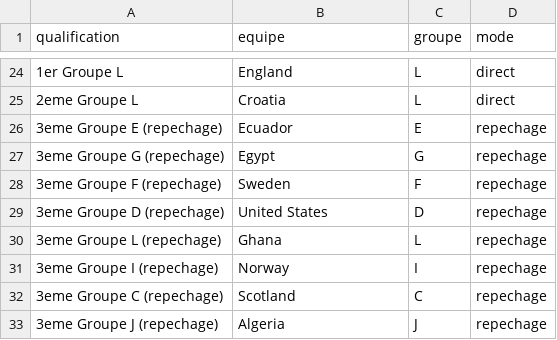
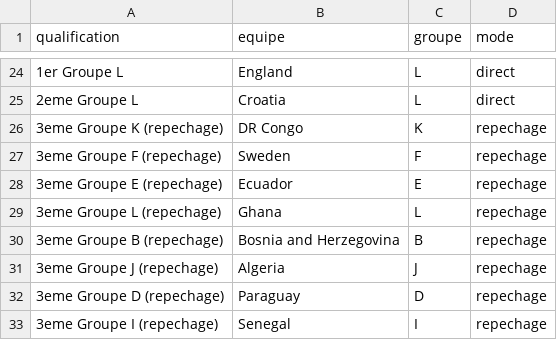
Before and after one commit to antoine62232/pronos-foot-ia, a CSV file: data/qualifies_1_16_live.csv, drawn as a sheet; only a part is shown, gaps mark what is left out; the diff covers the shown part only.

```diff
--- a/data/qualifies_1_16_live.csv
+++ b/data/qualifies_1_16_live.csv
@@ -25,9 +25,9 @@ qualification,equipe,groupe,mode
 2eme Groupe L,Croatia,L,direct
+3eme Groupe K (repechage),DR Congo,K,repechage
+3eme Groupe F (repechage),Sweden,F,repechage
 3eme Groupe E (repechage),Ecuador,E,repechage
-3eme Groupe G (repechage),Egypt,G,repechage
-3eme Groupe F (repechage),Sweden,F,repechage
-3eme Groupe D (repechage),United States,D,repechage
 3eme Groupe L (repechage),Ghana,L,repechage
-3eme Groupe I (repechage),Norway,I,repechage
-3eme Groupe C (repechage),Scotland,C,repechage
+3eme Groupe B (repechage),Bosnia and Herzegovina,B,repechage
 3eme Groupe J (repechage),Algeria,J,repechage
+3eme Groupe D (repechage),Paraguay,D,repechage
+3eme Groupe I (repechage),Senegal,I,repechage
```
Also changed, not shown: 13 edited cells elsewhere in this file, data/bracket_complet_live.csv, data/predictions_groupes_live.csv, 4 other files.
